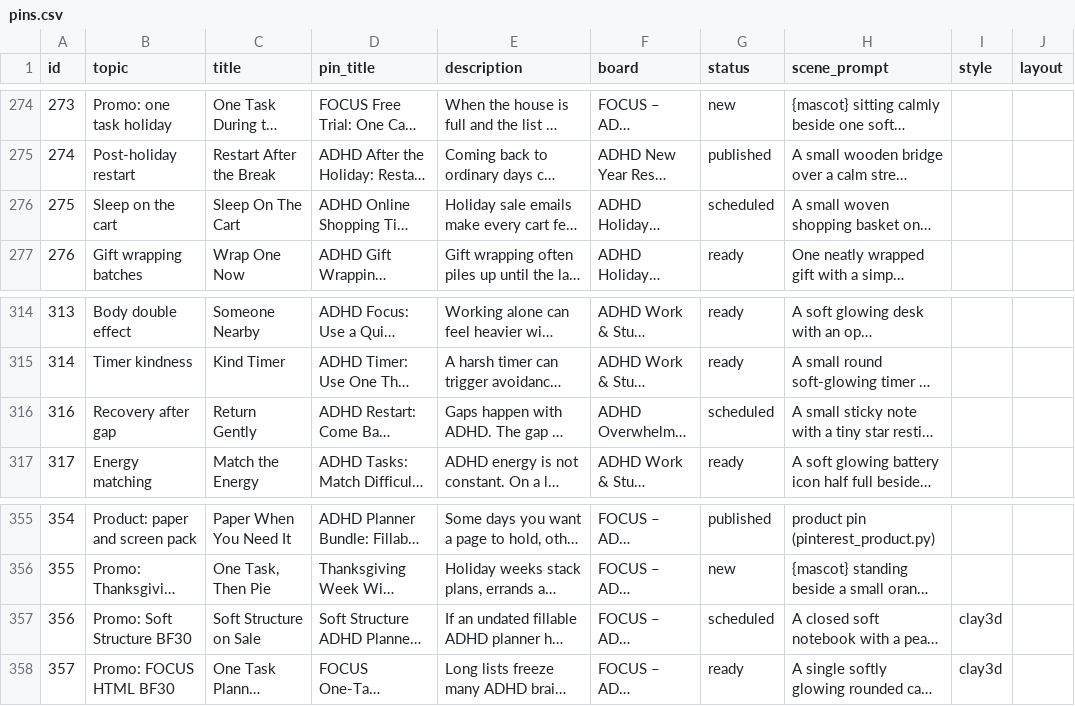
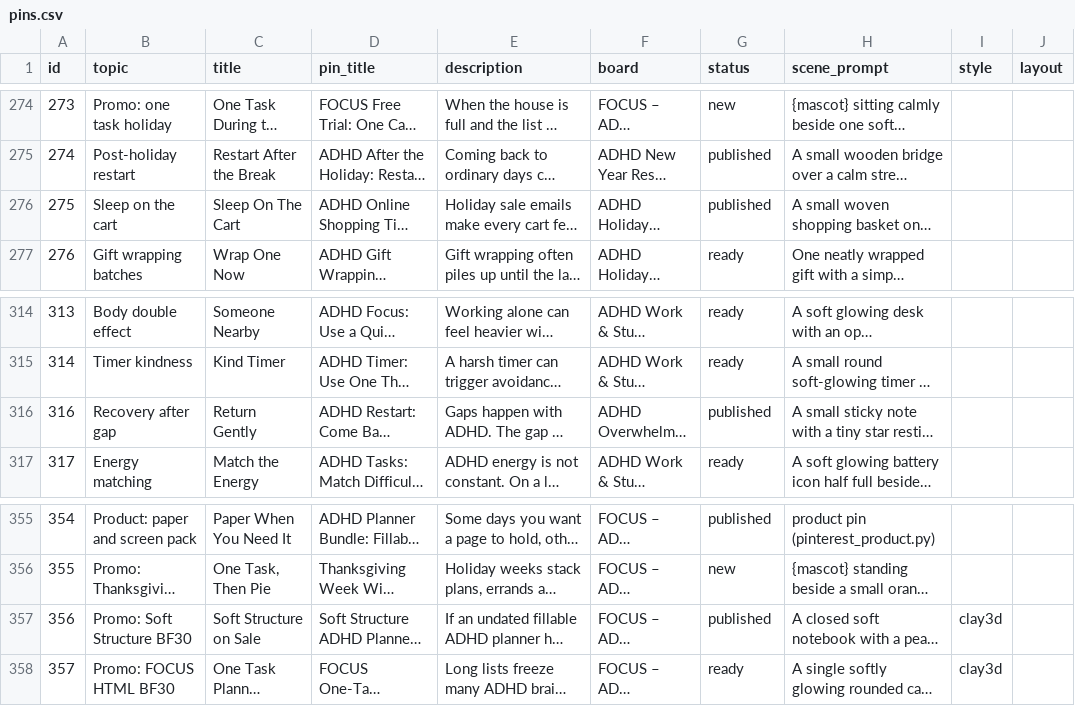
Before and after one commit to vivaticvv-cyber/focus-pins, a CSV file: pins.csv, drawn as a sheet; only a part is shown, gaps mark what is left out; long unchanged cells end in …; the diff names each change by its address in the sheet, - before the commit and + after, or states it on an @@ line.

Commit message:
pins: publish statuses

```diff
--- a/pins.csv
+++ b/pins.csv
-G276 (status): scheduled
+G276 (status): published
-G316 (status): scheduled
+G316 (status): published
-G357 (status): scheduled
+G357 (status): published
```
